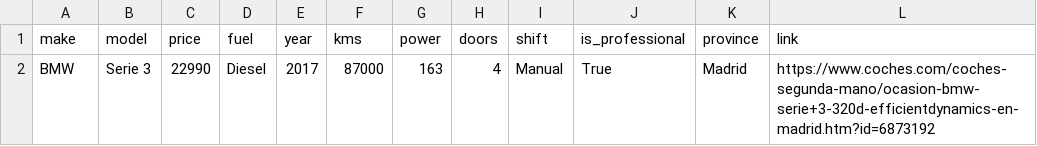
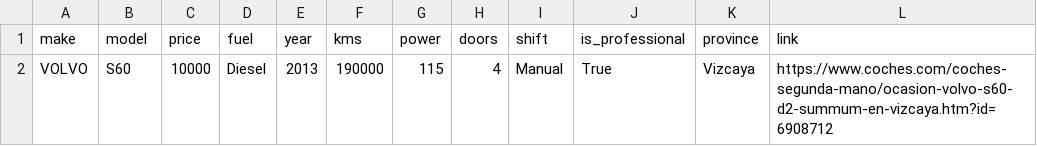
Before and after one commit to adripradm/Proyecto, a CSV file: scrapeo22-05-16.csv, drawn as a sheet.

```diff
--- a/scrapeo22-05-16.csv
+++ b/scrapeo22-05-16.csv
@@ -1,2 +1,2 @@
 make,model,price,fuel,year,kms,power,doors,shift,is_professional,province,link
-BMW,Serie 3,22990,Diesel,2017,87000,163,4,Manual,True,Madrid,https://www.coches.com/coches-segunda-mano/ocasion-bmw-serie+3-320d-efficientdynamics-en-madrid.htm?id=6873192
+VOLVO,S60,10000,Diesel,2013,190000,115,4,Manual,True,Vizcaya,https://www.coches.com/coches-segunda-mano/ocasion-volvo-s60-d2-summum-en-vizcaya.htm?id=6908712
```
Also changed, not shown: 2 other files.
